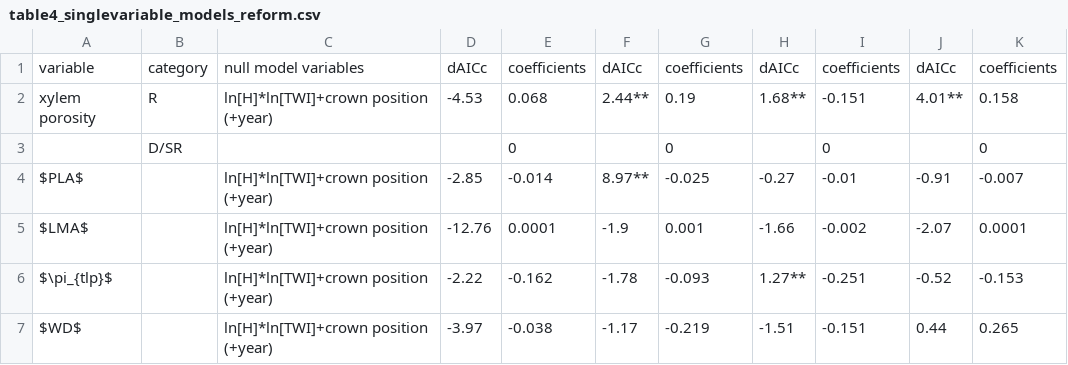
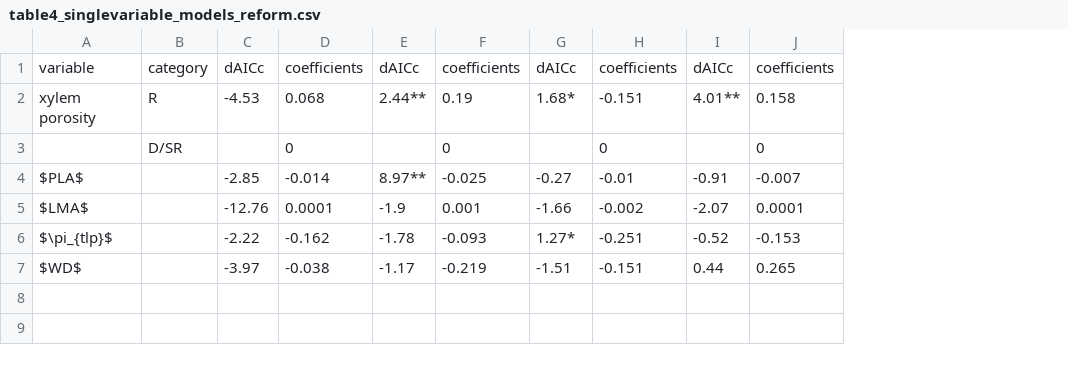
Before and after one commit to SCBI-ForestGEO/McGregor_climate-sensitivity-variation, a CSV file: manuscript/tables_figures/publication/table4_singlevariable_models_reform.csv, drawn as a sheet; removed rows and columns are numbered as before the commit, all else as after; the diff names each change by its address in the sheet, - before the commit and + after, or states it on an @@ line.

Commit message:
fixes to Tables 4, S4
- removed null model column (not needed)
- fixed/ clarified meaning of dAICc thresholds
- improved table captions

```diff
--- a/manuscript/tables_figures/publication/table4_singlevariable_models_reform.csv
+++ b/manuscript/tables_figures/publication/table4_singlevariable_models_reform.csv
-column C, rows 1-7: null model variables | ln[H]*ln[TWI]+crown position (+year) |  | ln[H]*ln[TWI]+crown position (+year) | ln[H]*ln[TWI]+crown position (+year) | ln[H]*ln[TWI]+crown position (+year) | ln[H]*ln[TWI]+crown position (+year)
-G2: 1.68**
+G2: 1.68*
-G6: 1.27**
+G6: 1.27*
```
Also changed, not shown: manuscript/tables_figures/publication/tableS4_singlevariable_models_reform_arimaratio.csv, 6 other files.
